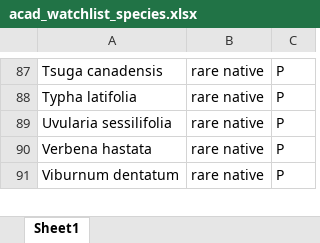
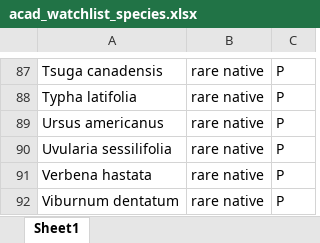
Before and after one commit to Kylelima21/ANP_managers_report, an Excel workbook: email_alerts/www/datasets/acad_watchlist_species.xlsx, sheet Sheet1, drawn as a sheet; only a part is shown, gaps mark what is left out; values as stored, in another font and other column widths than the file's, no borders; the diff names each change by its address in the sheet, - before the commit and + after, or states it on an @@ line.

```diff
--- a/email_alerts/www/datasets/acad_watchlist_species.xlsx (sheet Sheet1)
+++ b/email_alerts/www/datasets/acad_watchlist_species.xlsx (sheet Sheet1)
+row 89: Ursus americanus | rare native | P
```
Also changed, not shown: 1 other file.
